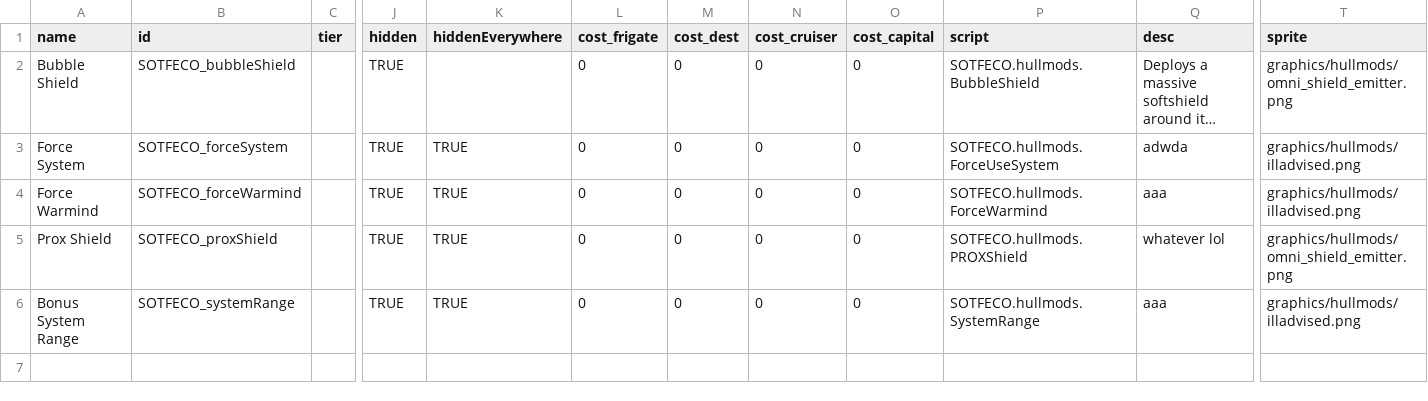
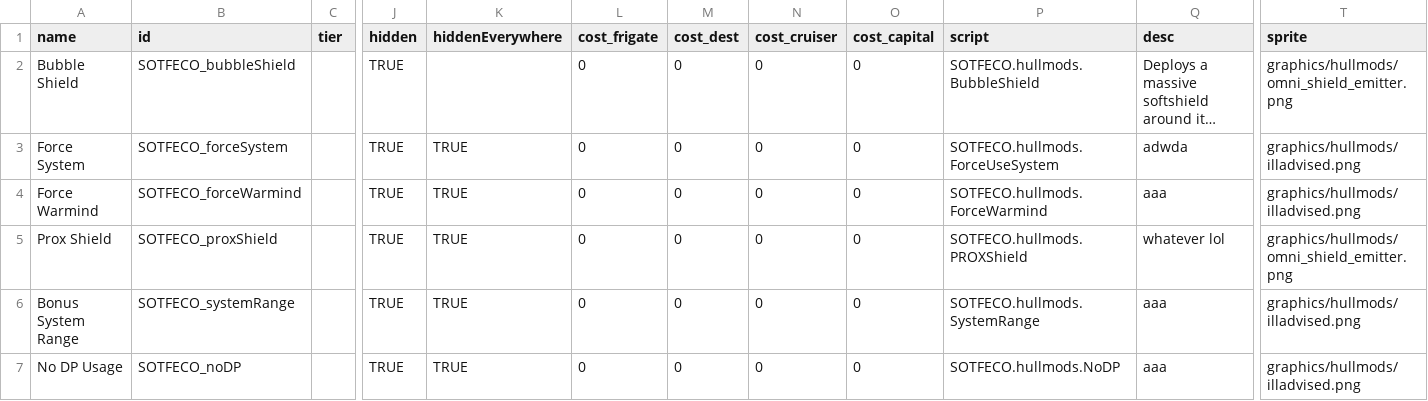
Before and after one commit to nikothedude/SOTFECO, a CSV file: data/hullmods/hull_mods.csv, drawn as a sheet; only a part is shown, gaps mark what is left out; long unchanged cells end in …; rows hold the shown columns only; the diff names each change by its address in the sheet, - before the commit and + after, or states it on an @@ line.

```diff
--- a/data/hullmods/hull_mods.csv
+++ b/data/hullmods/hull_mods.csv
+row 7: No DP Usage | SOTFECO_noDP |  | TRUE | TRUE | 0 | 0 | 0 | 0 | SOTFECO.hullmods.NoDP | aaa | graphics/hullmods/illadvised.png
```
Also changed, not shown: data/config/LunaSettings.csv, 12 other files.
